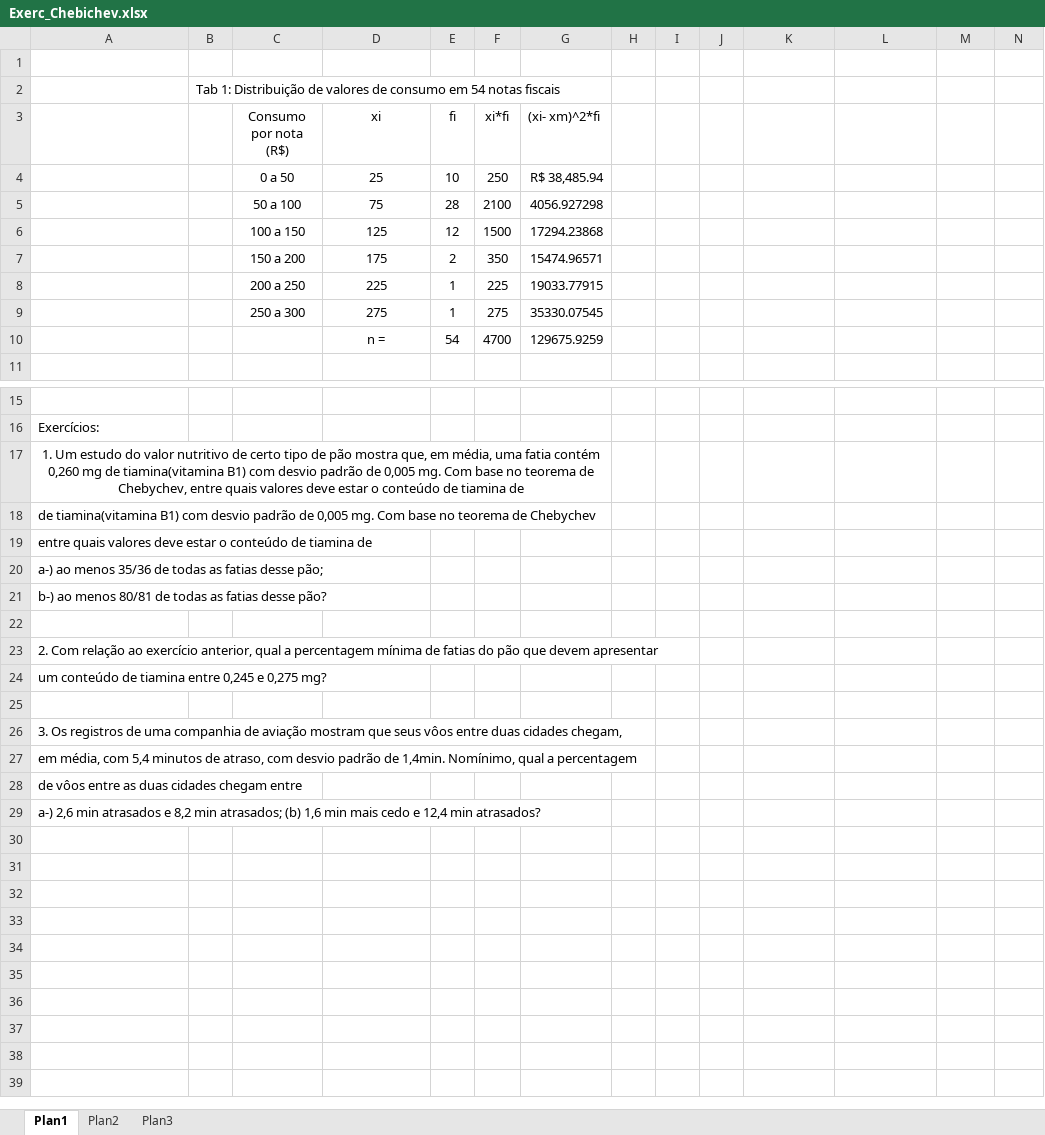
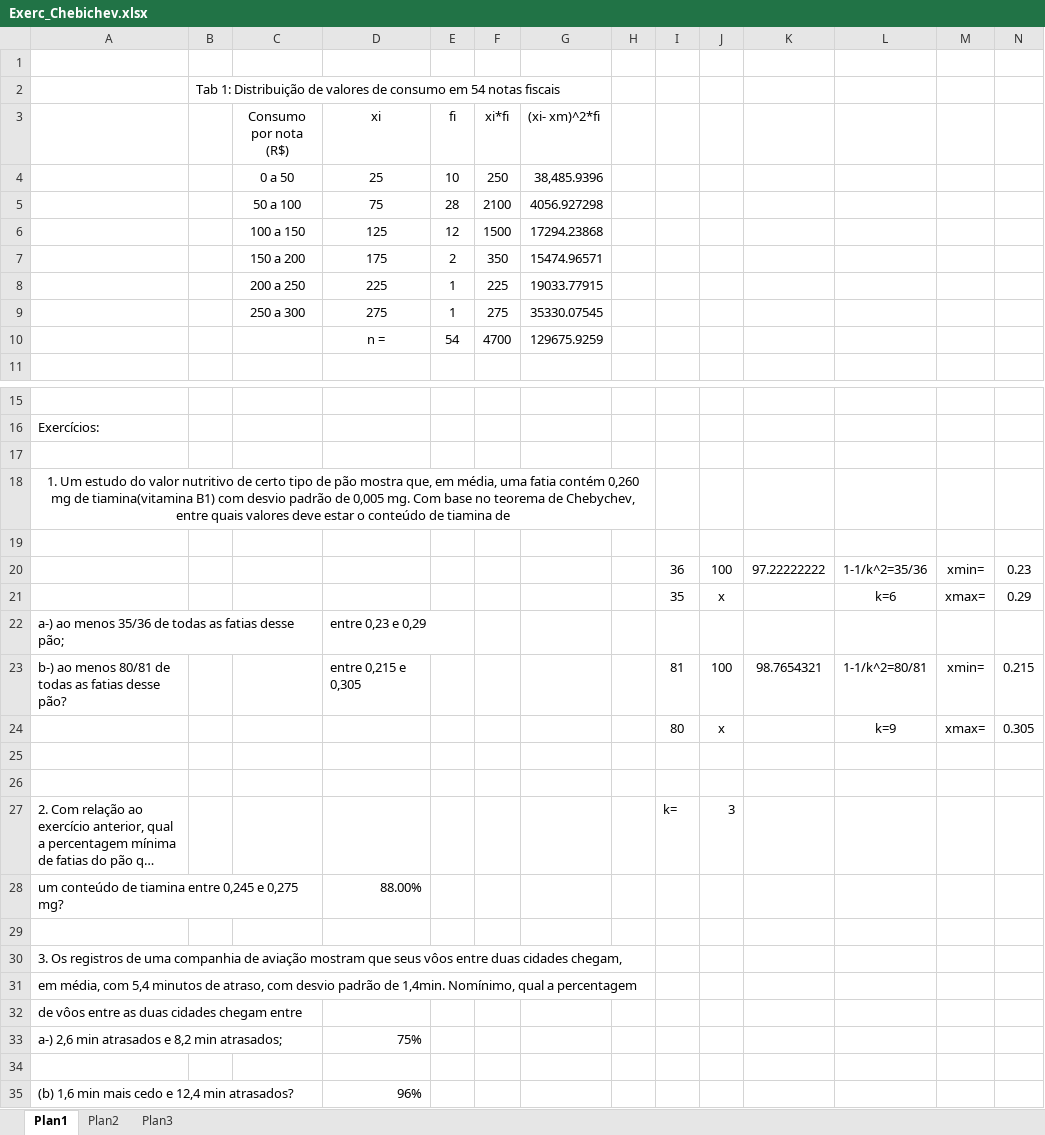
Before and after one commit to LucasKendy1/ESTATISTICA-APLICADA, an Excel workbook: Exerc_Chebichev.xlsx, sheet Plan1, drawn as a sheet; only a part is shown, gaps mark what is left out; long unchanged cells end in …; values as stored, in another font and other column widths than the file's, no borders; removed rows and columns are numbered as before the commit, all else as after; the diff names each change by its address in the sheet, - before the commit and + after, or states it on an @@ line.

```diff
--- a/Exerc_Chebichev.xlsx (sheet Plan1)
+++ b/Exerc_Chebichev.xlsx (sheet Plan1)
-G4 ((xi- xm)^2*fi): R$ 38,485.94
+G4 ((xi- xm)^2*fi): 38,485.9396
+row 17: (empty)
-A17:G17 merged
+A18:H18 merged
-row 18: de tiamina(vitamina B1) com desvio padrão de 0,005 mg. Com base no teorema de Chebychev
-row 19: entre quais valores deve estar o conteúdo de tiamina de
-row 20: a-) ao menos 35/36 de todas as fatias desse pão;
-row 21: b-) ao menos 80/81 de todas as fatias desse pão?
+row 20:  |  |  |  |  |  |  |  | 36 | 100 | 97.22222222 | 1-1/k^2=35/36 | xmin= | 0.23
+row 21:  |  |  |  |  |  |  |  | 35 | x |  | k=6 | xmax= | 0.29
+row 22: a-) ao menos 35/36 de todas as fatias desse pão; |  |  | entre 0,23 e 0,29
+row 23: b-) ao menos 80/81 de todas as fatias desse pão? |  |  | entre 0,215 e 0,305 |  |  |  |  | 81 | 100 | 98.7654321 | 1-1/k^2=80/81 | xmin= | 0.215
+row 24:  |  |  |  |  |  |  |  | 80 | x |  | k=9 | xmax= | 0.305
+row 25: (empty)
+row 26: (empty)
-I27: (empty)
+I27: k=
-J27: (empty)
+J27: 3
-D28 (xi): (empty)
+D28 (xi): 88.00%
+row 33: a-) 2,6 min atrasados e 8,2 min atrasados; |  |  | 75%
-A34: a-) 2,6 min atrasados e 8,2 min atrasados; (b) 1,6 min mais cedo e 12,4 min atrasados?
+A34: (empty)
+row 35: (b) 1,6 min mais cedo e 12,4 min atrasados? |  |  | 96%
```
Also changed, not shown: Lista de exercicios 30-09.xlsx, 4 other files.
